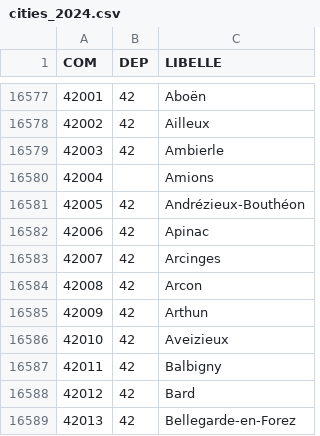
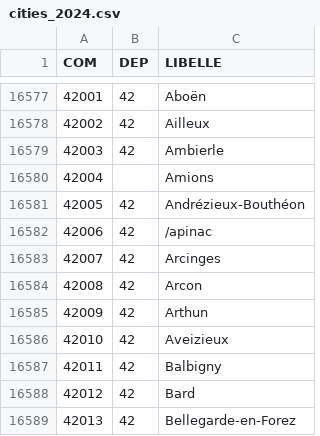
Before and after one commit to dataforgoodfr/13_brigade_coupes_rases, a CSV file: backend/data/cities_2024.csv, drawn as a sheet; only a part is shown, gaps mark what is left out.

```diff
--- a/backend/data/cities_2024.csv
+++ b/backend/data/cities_2024.csv
@@ -16581,3 +16581,3 @@
 "42005",42,"Andrézieux-Bouthéon"
-"42006",42,"Apinac"
+"42006",42,"/apinac"
 "42007",42,"Arcinges"
```
Also changed, not shown: 27 other files.
